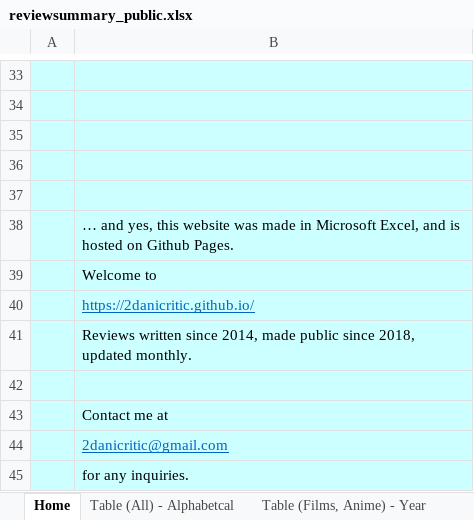
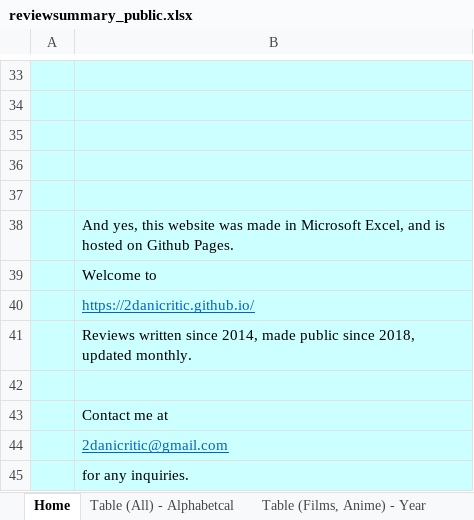
Before and after one commit to 2DAniCritic/2danicritic.github.io, an Excel workbook: reviewsummary_public.xlsx, sheet Home, drawn as a sheet; only a part is shown, gaps mark what is left out; values as stored, in another font and other column widths than the file's, no borders; charts and pictures not drawn; the diff names each change by its address in the sheet, - before the commit and + after, or states it on an @@ line.

```diff
--- a/reviewsummary_public.xlsx (sheet Home)
+++ b/reviewsummary_public.xlsx (sheet Home)
-B38: … and yes, this…
+B38: And yes, this…
```
Also changed, not shown: sheet Download Local, 6 other files.
